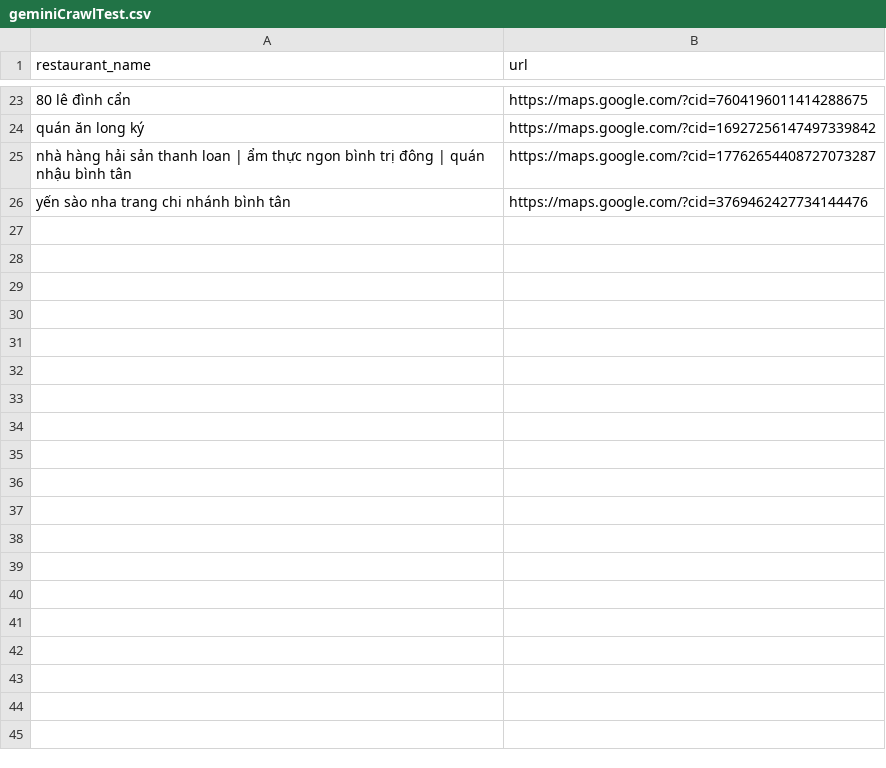
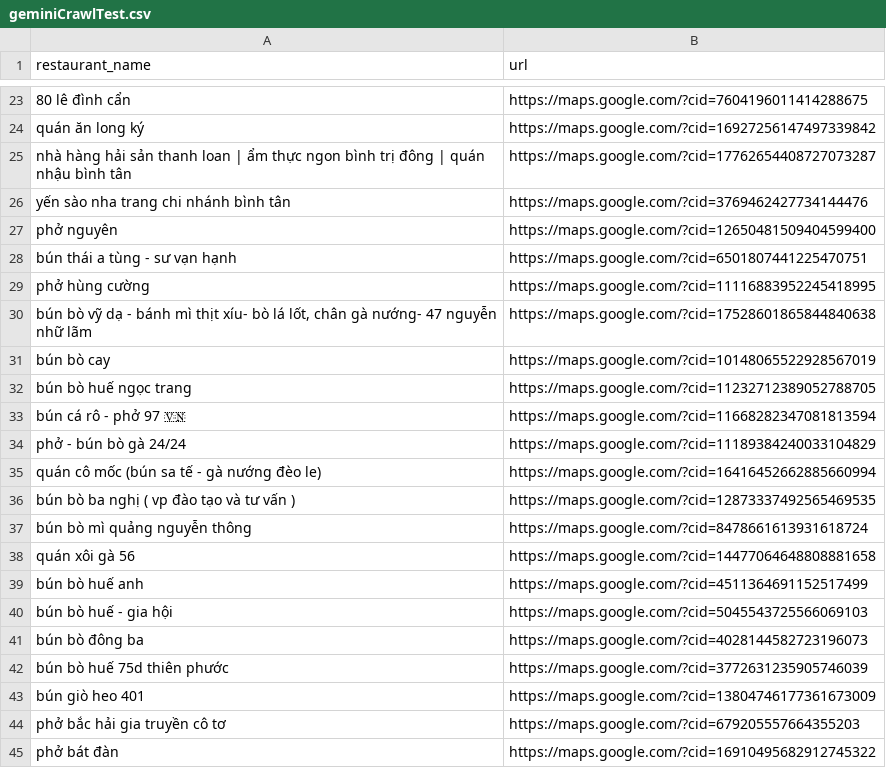
Before and after one commit to namkiet/CS252-Web-Project-Group-XXX, a CSV file: backend/data/geminiCrawlTest.csv, drawn as a sheet; only a part is shown, gaps mark what is left out; the diff covers the shown part only.

```diff
--- a/backend/data/geminiCrawlTest.csv
+++ b/backend/data/geminiCrawlTest.csv
@@ -26 +26,20 @@ nhà hàng hải sản thanh loan | ẩm thực ngon bình trị đông | quán
 yến sào nha trang chi nhánh bình tân,https://maps.google.com/?cid=3769462427734144476
+phở nguyên,https://maps.google.com/?cid=12650481509404599400
+bún thái a tùng - sư vạn hạnh,https://maps.google.com/?cid=6501807441225470751
+phở hùng cường,https://maps.google.com/?cid=11116883952245418995
+"bún bò vỹ dạ - bánh mì thịt xíu- bò lá lốt, chân gà nướng- 47 nguyễn nhữ lãm",https://maps.google.com/?cid=17528601865844840638
+bún bò cay,https://maps.google.com/?cid=10148065522928567019
+bún bò huế ngọc trang,https://maps.google.com/?cid=11232712389052788705
+bún cá rô - phở 97 🇻🇳,https://maps.google.com/?cid=11668282347081813594
+phở - bún bò gà 24/24,https://maps.google.com/?cid=11189384240033104829
+quán cô mốc (bún sa tế - gà nướng đèo le),https://maps.google.com/?cid=16416452662885660994
+bún bò ba nghị ( vp đào tạo và tư vấn ),https://maps.google.com/?cid=12873337492565469535
+bún bò mì quảng nguyễn thông,https://maps.google.com/?cid=8478661613931618724
+quán xôi gà 56,https://maps.google.com/?cid=14477064648808881658
+bún bò huế anh,https://maps.google.com/?cid=4511364691152517499
+bún bò huế - gia hội,https://maps.google.com/?cid=5045543725566069103
+bún bò đông ba,https://maps.google.com/?cid=4028144582723196073
+bún bò huế 75d thiên phước,https://maps.google.com/?cid=3772631235905746039
+bún giò heo 401,https://maps.google.com/?cid=13804746177361673009
+phở bắc hải gia truyền cô tơ,https://maps.google.com/?cid=679205557664355203
+phở bát đàn,https://maps.google.com/?cid=16910495682912745322
```
Also changed, not shown: 32 added rows elsewhere in this file, 13 other files.
